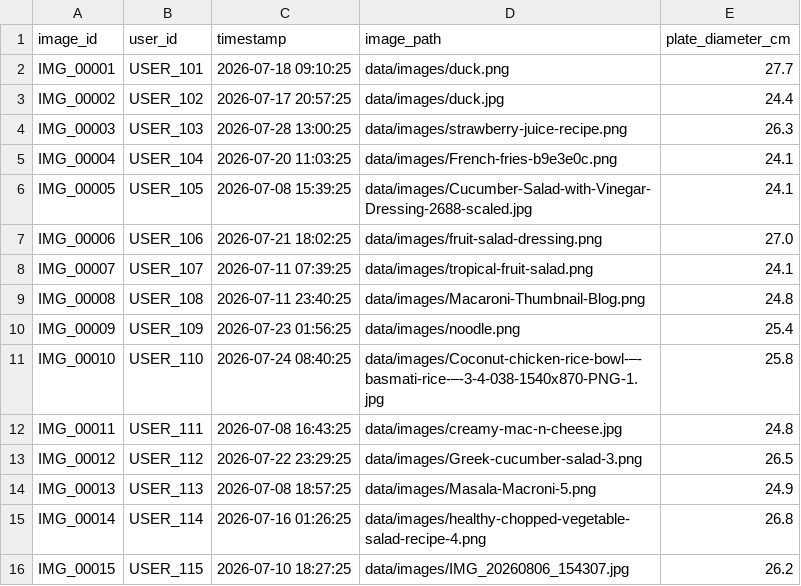
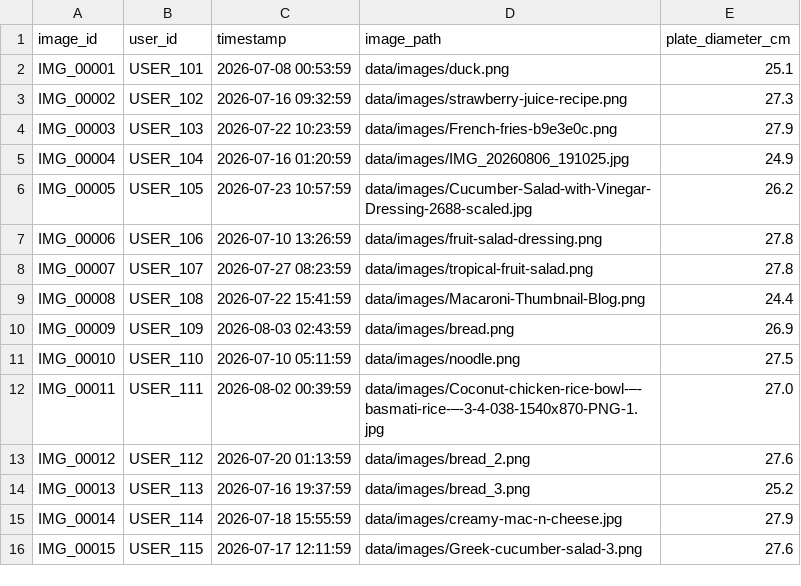
Before and after one commit to linhkhanh/Food_calories_analysis, a CSV file: data/input_metadata.csv, drawn as a sheet.

Commit message:
add: choose model, clear data

```diff
--- a/data/input_metadata.csv
+++ b/data/input_metadata.csv
@@ -1,16 +1,16 @@
 image_id,user_id,timestamp,image_path,plate_diameter_cm
-IMG_00001,USER_101,2026-07-18 09:10:25,data/images/duck.png,27.7
-IMG_00002,USER_102,2026-07-17 20:57:25,data/images/duck.jpg,24.4
-IMG_00003,USER_103,2026-07-28 13:00:25,data/images/strawberry-juice-recipe.png,26.3
-IMG_00004,USER_104,2026-07-20 11:03:25,data/images/French-fries-b9e3e0c.png,24.1
-IMG_00005,USER_105,2026-07-08 15:39:25,data/images/Cucumber-Salad-with-Vinegar-Dressing-2688-scaled.jpg,24.1
-IMG_00006,USER_106,2026-07-21 18:02:25,data/images/fruit-salad-dressing.png,27.0
-IMG_00007,USER_107,2026-07-11 07:39:25,data/images/tropical-fruit-salad.png,24.1
-IMG_00008,USER_108,2026-07-11 23:40:25,data/images/Macaroni-Thumbnail-Blog.png,24.8
-IMG_00009,USER_109,2026-07-23 01:56:25,data/images/noodle.png,25.4
-IMG_00010,USER_110,2026-07-24 08:40:25,data/images/Coconut-chicken-rice-bowl-–-basmati-rice-–-3-4-038-1540x870-PNG-1.jpg,25.8
-IMG_00011,USER_111,2026-07-08 16:43:25,data/images/creamy-mac-n-cheese.jpg,24.8
-IMG_00012,USER_112,2026-07-22 23:29:25,data/images/Greek-cucumber-salad-3.png,26.5
-IMG_00013,USER_113,2026-07-08 18:57:25,data/images/Masala-Macroni-5.png,24.9
-IMG_00014,USER_114,2026-07-16 01:26:25,data/images/healthy-chopped-vegetable-salad-recipe-4.png,26.8
-IMG_00015,USER_115,2026-07-10 18:27:25,data/images/IMG_20260806_154307.jpg,26.2
+IMG_00001,USER_101,2026-07-08 00:53:59,data/images/duck.png,25.1
+IMG_00002,USER_102,2026-07-16 09:32:59,data/images/strawberry-juice-recipe.png,27.3
+IMG_00003,USER_103,2026-07-22 10:23:59,data/images/French-fries-b9e3e0c.png,27.9
+IMG_00004,USER_104,2026-07-16 01:20:59,data/images/IMG_20260806_191025.jpg,24.9
+IMG_00005,USER_105,2026-07-23 10:57:59,data/images/Cucumber-Salad-with-Vinegar-Dressing-2688-scaled.jpg,26.2
+IMG_00006,USER_106,2026-07-10 13:26:59,data/images/fruit-salad-dressing.png,27.8
+IMG_00007,USER_107,2026-07-27 08:23:59,data/images/tropical-fruit-salad.png,27.8
+IMG_00008,USER_108,2026-07-22 15:41:59,data/images/Macaroni-Thumbnail-Blog.png,24.4
+IMG_00009,USER_109,2026-08-03 02:43:59,data/images/bread.png,26.9
+IMG_00010,USER_110,2026-07-10 05:11:59,data/images/noodle.png,27.5
+IMG_00011,USER_111,2026-08-02 00:39:59,data/images/Coconut-chicken-rice-bowl-–-basmati-rice-–-3-4-038-1540x870-PNG-1.jpg,27.0
+IMG_00012,USER_112,2026-07-20 01:13:59,data/images/bread_2.png,27.6
+IMG_00013,USER_113,2026-07-16 19:37:59,data/images/bread_3.png,25.2
+IMG_00014,USER_114,2026-07-18 15:55:59,data/images/creamy-mac-n-cheese.jpg,27.9
+IMG_00015,USER_115,2026-07-17 12:11:59,data/images/Greek-cucumber-salad-3.png,27.6
```
Also changed, not shown: 15 other files.
